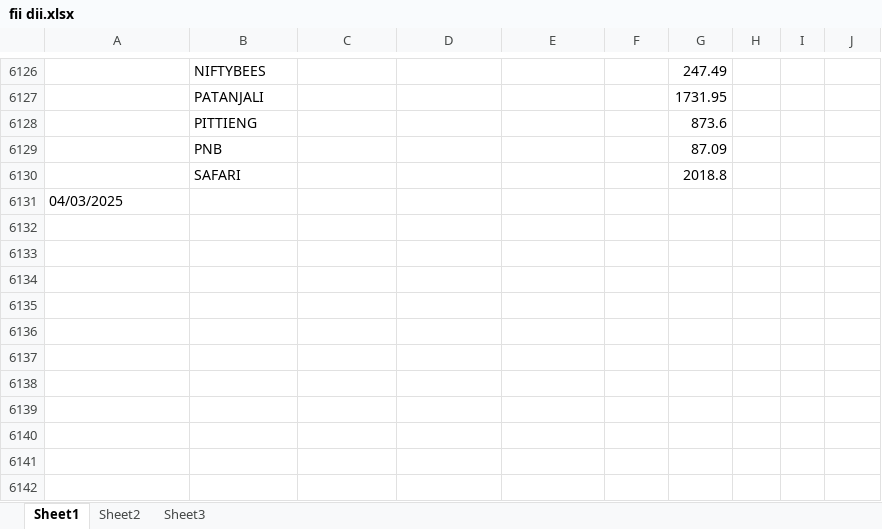
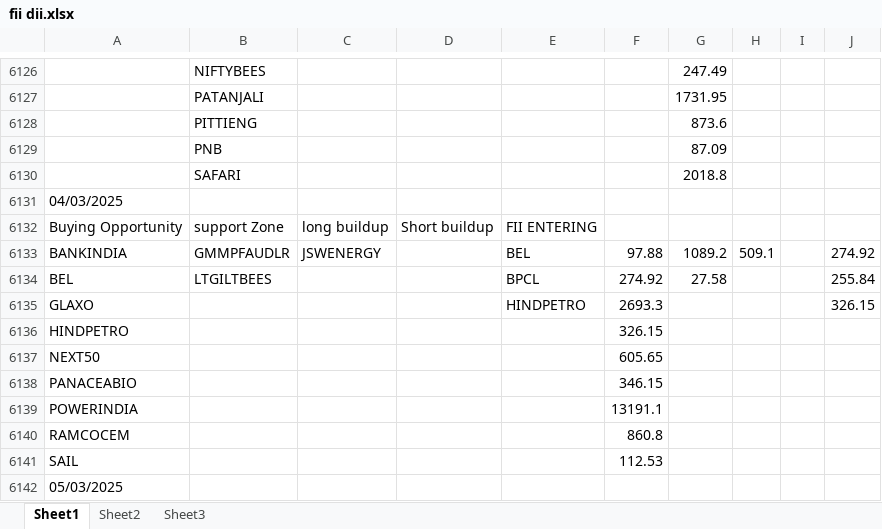
Before and after one commit to amirathor/Story, an Excel workbook: fii dii.xlsx, sheet Sheet1, drawn as a sheet; only a part is shown, gaps mark what is left out; values as stored, in another font and other column widths than the file's, no borders; the diff names each change by its address in the sheet, - before the commit and + after, or states it on an @@ line.

```diff
--- a/fii dii.xlsx (sheet Sheet1)
+++ b/fii dii.xlsx (sheet Sheet1)
+row 6132: Buying Opportunity | support Zone | long buildup | Short buildup | FII ENTERING
+row 6133: BANKINDIA | GMMPFAUDLR | JSWENERGY |  | BEL | 97.88 | 1089.2 | 509.1 |  | 274.92
+row 6134: BEL | LTGILTBEES |  |  | BPCL | 274.92 | 27.58 |  |  | 255.84
+row 6135: GLAXO |  |  |  | HINDPETRO | 2693.3 |  |  |  | 326.15
+row 6136: HINDPETRO |  |  |  |  | 326.15
+row 6137: NEXT50 |  |  |  |  | 605.65
+row 6138: PANACEABIO |  |  |  |  | 346.15
+row 6139: POWERINDIA |  |  |  |  | 13191.1
+row 6140: RAMCOCEM |  |  |  |  | 860.8
+row 6141: SAIL |  |  |  |  | 112.53
+row 6142: 05/03/2025
```
Also changed, not shown: fidi.xlsx, 1 other file.
